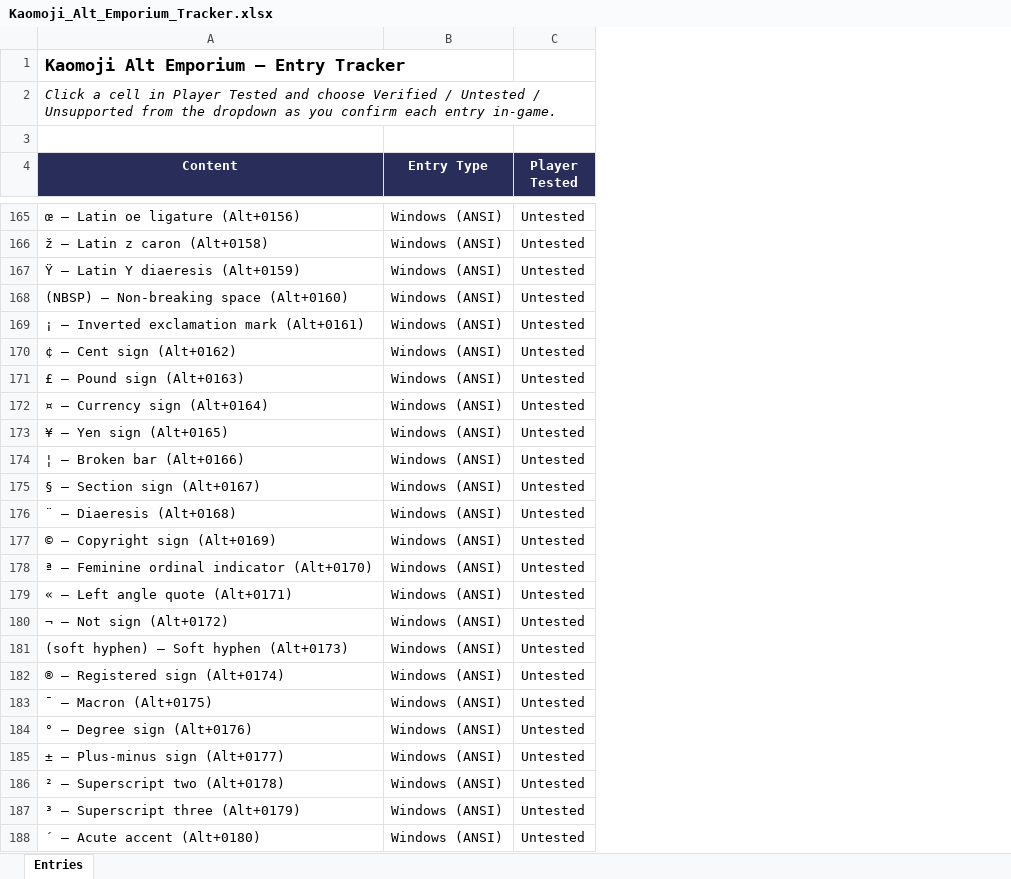
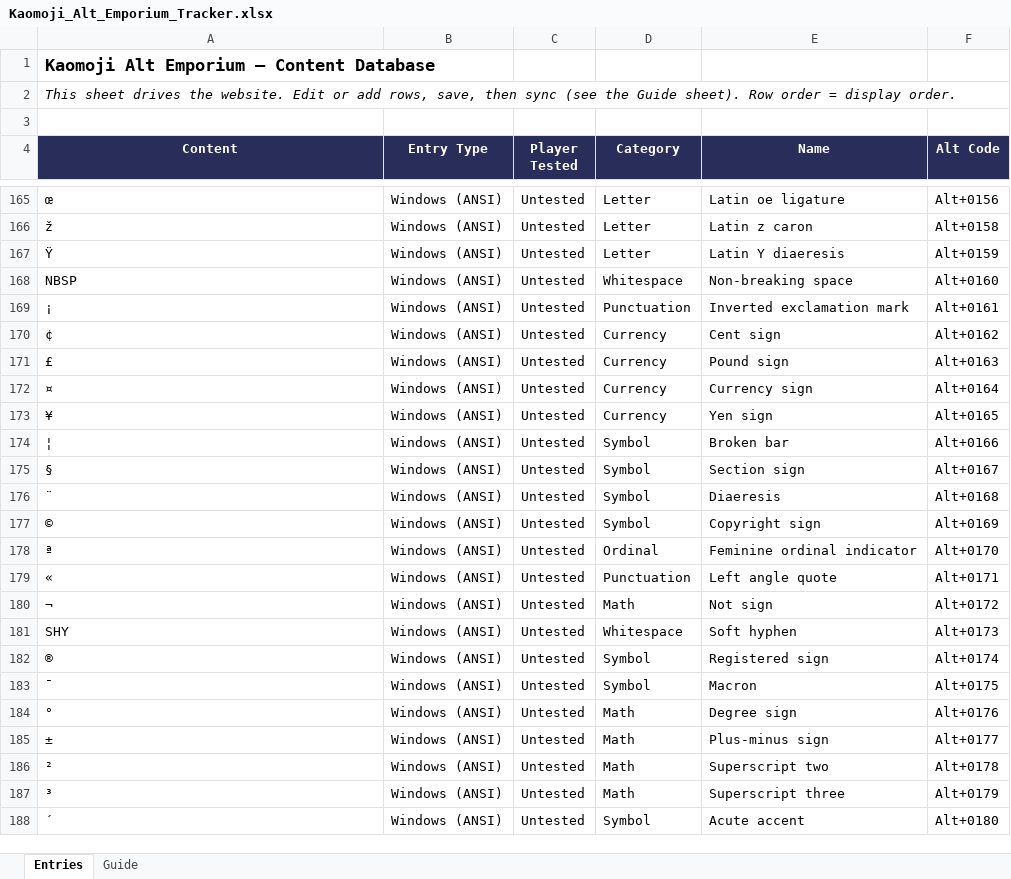
Before and after one commit to tukotukomi/ffxi-kaomoji, an Excel workbook: Kaomoji_Alt_Emporium_Tracker.xlsx, sheet Entries, drawn as a sheet; only a part is shown, gaps mark what is left out; values as stored, in another font and other column widths than the file's, no borders; conditional formats not drawn; the diff covers the shown part only; the diff names each change by its address in the sheet, - before the commit and + after, or states it on an @@ line.

```diff
--- a/Kaomoji_Alt_Emporium_Tracker.xlsx (sheet Entries)
+++ b/Kaomoji_Alt_Emporium_Tracker.xlsx (sheet Entries)
+sheet tab: Guide
+column D (Category), rows 165-188: Letter | Letter | Letter | Whitespace | Punctuation | Currency | Currency | Currency | Currency | Symbol | Symbol | Symbol | Symbol | Ordinal | Punctuation | Math | Whitespace | Symbol | Symbol | Math | Math | Math | Math | Symbol
+column E (Name), rows 165-188: Latin oe ligature | Latin z caron | Latin Y diaeresis | Non-breaking space | Inverted exclamation mark | Cent sign | Pound sign | Currency sign | Yen sign | Broken bar | Section sign | Diaeresis | Copyright sign | Feminine ordinal indicator | Left angle quote | Not sign | Soft hyphen | Registered sign | Macron | Degree sign | Plus-minus sign | Superscript two | Superscript three | Acute accent
+column F (Alt Code), rows 165-188: Alt+0156 | Alt+0158 | Alt+0159 | Alt+0160 | Alt+0161 | Alt+0162 | Alt+0163 | Alt+0164 | Alt+0165 | Alt+0166 | Alt+0167 | Alt+0168 | Alt+0169 | Alt+0170 | Alt+0171 | Alt+0172 | Alt+0173 | Alt+0174 | Alt+0175 | Alt+0176 | Alt+0177 | Alt+0178 | Alt+0179 | Alt+0180
-A1 (Content): Kaomoji Alt Emporium — Entry Tracker
+A1 (Content): Kaomoji Alt Emporium — Content Database
-A2 (Content): Click a cell in Player Tested and choose Verified / Untested / Unsupported from the dropdown as you confirm each entry in-game.
+A2 (Content): This sheet drives the website. Edit or add rows, save, then sync (see the Guide sheet). Row order = display order.
-A165 (Content): œ — Latin oe ligature (Alt+0156)
+A165 (Content): œ
-A166 (Content): ž — Latin z caron (Alt+0158)
+A166 (Content): ž
-A167 (Content): Ÿ — Latin Y diaeresis (Alt+0159)
+A167 (Content): Ÿ
-A168 (Content): (NBSP) — Non-breaking space (Alt+0160)
+A168 (Content): NBSP
-A169 (Content): ¡ — Inverted exclamation mark (Alt+0161)
+A169 (Content): ¡
-A170 (Content): ¢ — Cent sign (Alt+0162)
+A170 (Content): ¢
-A171 (Content): £ — Pound sign (Alt+0163)
+A171 (Content): £
-A172 (Content): ¤ — Currency sign (Alt+0164)
+A172 (Content): ¤
-A173 (Content): ¥ — Yen sign (Alt+0165)
+A173 (Content): ¥
-A174 (Content): ¦ — Broken bar (Alt+0166)
+A174 (Content): ¦
-A175 (Content): § — Section sign (Alt+0167)
+A175 (Content): §
-A176 (Content): ¨ — Diaeresis (Alt+0168)
+A176 (Content): ¨
-A177 (Content): © — Copyright sign (Alt+0169)
+A177 (Content): ©
-A178 (Content): ª — Feminine ordinal indicator (Alt+0170)
+A178 (Content): ª
-A179 (Content): « — Left angle quote (Alt+0171)
+A179 (Content): «
-A180 (Content): ¬ — Not sign (Alt+0172)
+A180 (Content): ¬
-A181 (Content): (soft hyphen) — Soft hyphen (Alt+0173)
+A181 (Content): SHY
-A182 (Content): ® — Registered sign (Alt+0174)
+A182 (Content): ®
-A183 (Content): ¯ — Macron (Alt+0175)
+A183 (Content): ¯
-A184 (Content): ° — Degree sign (Alt+0176)
+A184 (Content): °
-A185 (Content): ± — Plus-minus sign (Alt+0177)
+A185 (Content): ±
-A186 (Content): ² — Superscript two (Alt+0178)
+A186 (Content): ²
-A187 (Content): ³ — Superscript three (Alt+0179)
+A187 (Content): ³
-A188 (Content): ´ — Acute accent (Alt+0180)
+A188 (Content): ´
```
Also changed, not shown: 358 edited cells elsewhere in this sheet, 6 other files.
